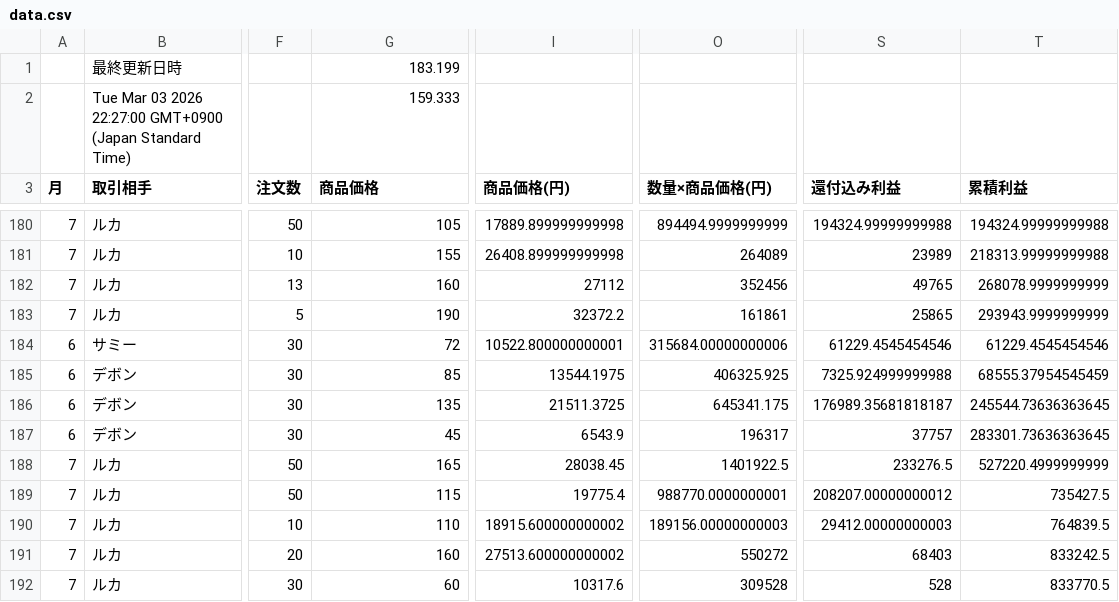
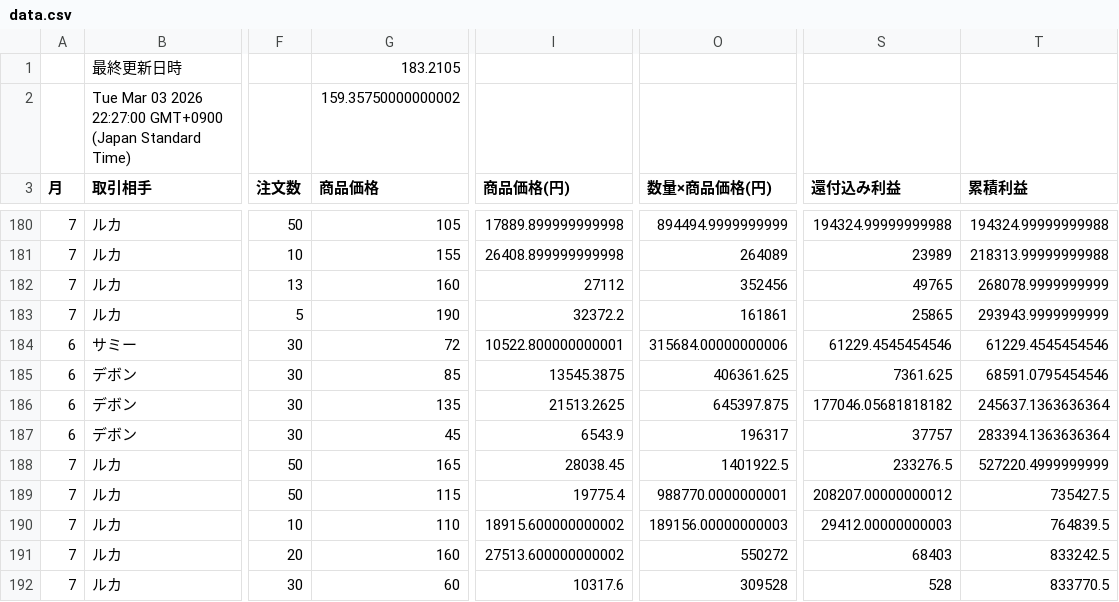
Before and after one commit to 07-hajime-tokyo/csv-data-site, a CSV file: data.csv, drawn as a sheet; only a part is shown, gaps mark what is left out; the diff names each change by its address in the sheet, - before the commit and + after, or states it on an @@ line.

Commit message:
Update CSV backup

```diff
--- a/data.csv
+++ b/data.csv
-G1 (商品価格): 183.199
+G1 (商品価格): 183.2105
-G2 (商品価格): 159.333
+G2 (商品価格): 159.35750000000002
-I185 (商品価格(円)): 13544.1975
+I185 (商品価格(円)): 13545.3875
-O185 (数量×商品価格(円)): 406325.925
+O185 (数量×商品価格(円)): 406361.625
-S185 (還付込み利益): 7325.924999999988
+S185 (還付込み利益): 7361.625
-T185 (累積利益): 68555.37954545459
+T185 (累積利益): 68591.0795454546
-I186 (商品価格(円)): 21511.3725
+I186 (商品価格(円)): 21513.2625
-O186 (数量×商品価格(円)): 645341.175
+O186 (数量×商品価格(円)): 645397.875
-S186 (還付込み利益): 176989.35681818187
+S186 (還付込み利益): 177046.05681818182
-T186 (累積利益): 245544.73636363645
+T186 (累積利益): 245637.1363636364
-T187 (累積利益): 283301.73636363645
+T187 (累積利益): 283394.1363636364
```
